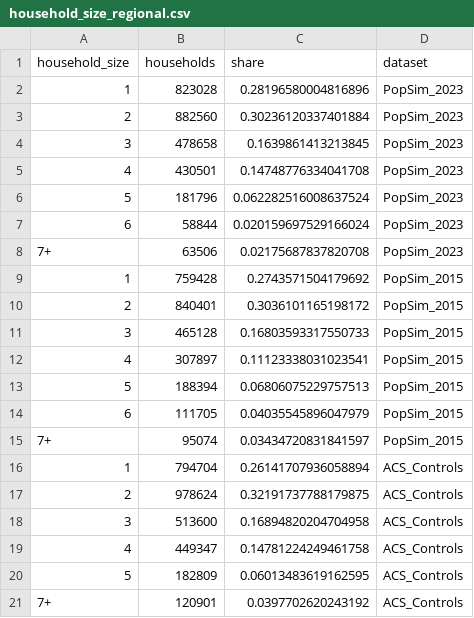
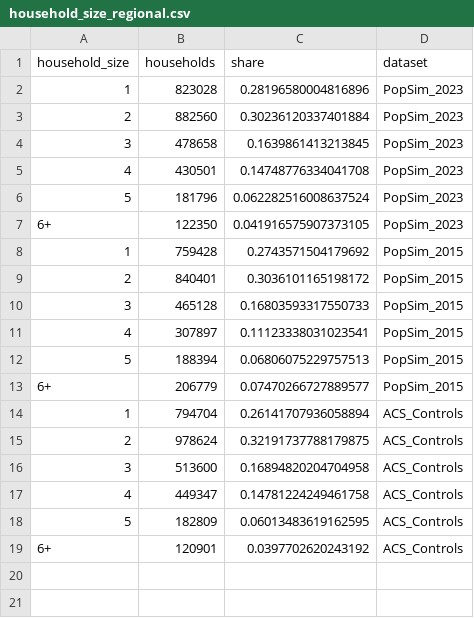
Before and after one commit to BayAreaMetro/populationsim, a CSV file: bay_area/output_2023/aggregate_summaries/household_size_regional.csv, drawn as a sheet.

```diff
--- a/bay_area/output_2023/aggregate_summaries/household_size_regional.csv
+++ b/bay_area/output_2023/aggregate_summaries/household_size_regional.csv
@@ -6,4 +6,3 @@ household_size,households,share,dataset
 5,181796,0.062282516008637524,PopSim_2023
-6,58844,0.020159697529166024,PopSim_2023
-7+,63506,0.02175687837820708,PopSim_2023
+6+,122350,0.041916575907373105,PopSim_2023
 1,759428,0.2743571504179692,PopSim_2015
@@ -13,4 +12,3 @@ household_size,households,share,dataset
 5,188394,0.06806075229757513,PopSim_2015
-6,111705,0.04035545896047979,PopSim_2015
-7+,95074,0.03434720831841597,PopSim_2015
+6+,206779,0.07470266727889577,PopSim_2015
 1,794704,0.26141707936058894,ACS_Controls
@@ -20,2 +18,2 @@ household_size,households,share,dataset
 5,182809,0.06013483619162595,ACS_Controls
-7+,120901,0.0397702620243192,ACS_Controls
+6+,120901,0.0397702620243192,ACS_Controls
```
Also changed, not shown: bay_area/output_2023/aggregate_summaries/household_size_2015.csv, bay_area/output_2023/aggregate_summaries/household_size_2023.csv, 20 other files.
